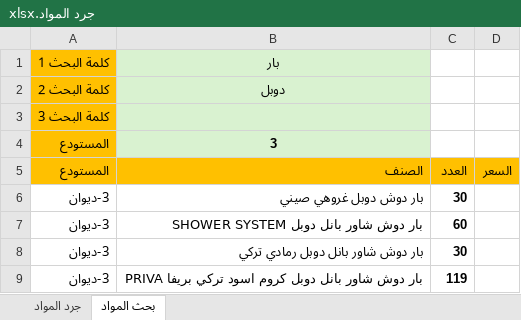
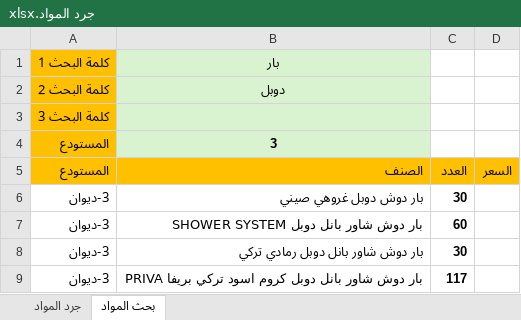
Before and after one commit to dabbousbasta/Dabbous-Al-Basta, an Excel workbook: جرد المواد.xlsx, sheet بحث المواد, drawn as a sheet; values as stored, in another font and other column widths than the file's, no borders; conditional formats not drawn; the diff names each change by its address in the sheet, - before the commit and + after, or states it on an @@ line.

```diff
--- a/جرد المواد.xlsx (sheet بحث المواد)
+++ b/جرد المواد.xlsx (sheet بحث المواد)
-C9: 119
+C9: 117
```
Also changed, not shown: sheet جرد المواد.
